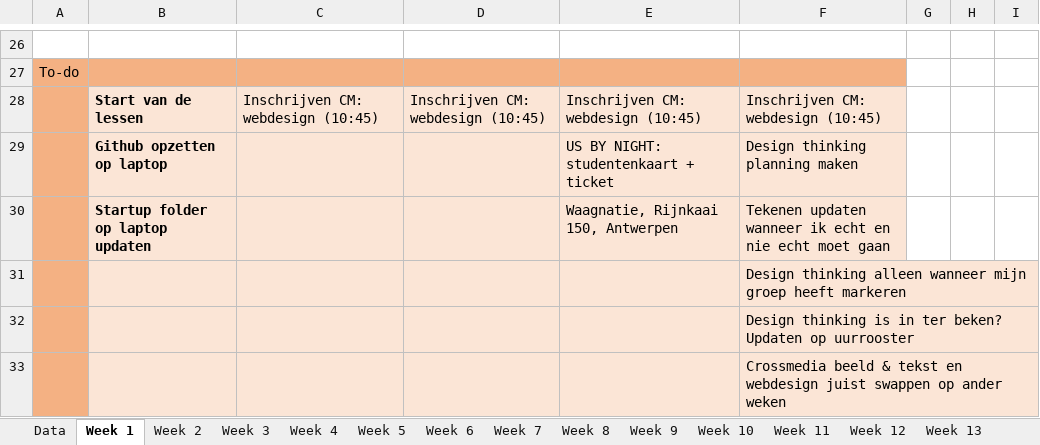
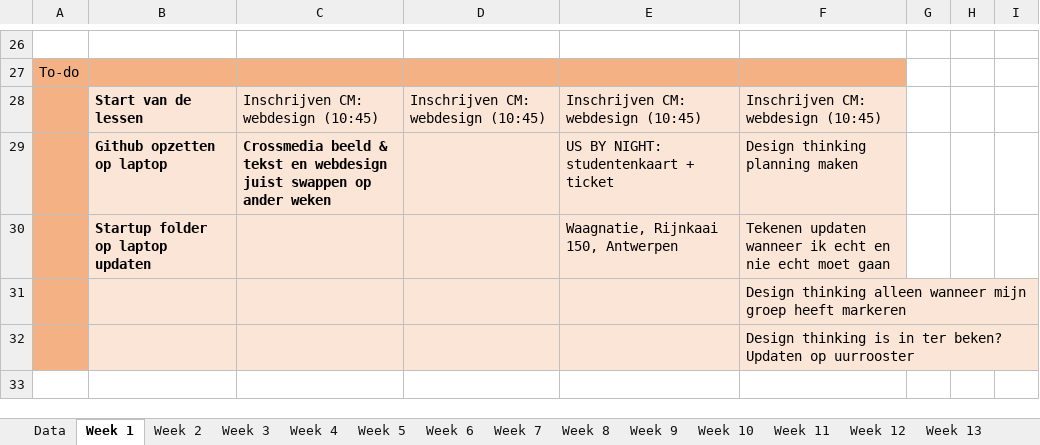
Before and after one commit to ninjahisser/LUCA-2, an Excel workbook: uurrooster.xlsx, sheet Week 1, drawn as a sheet; only a part is shown, gaps mark what is left out; values as stored, in another font and other column widths than the file's, no borders; conditional formats not drawn; the diff names each change by its address in the sheet, - before the commit and + after, or states it on an @@ line.

```diff
--- a/uurrooster.xlsx (sheet Week 1)
+++ b/uurrooster.xlsx (sheet Week 1)
-C29: (empty)
+C29: Crossmedia beeld & tekst en webdesign juist swappen op ander weken
-row 33:  |  |  |  |  | Crossmedia beeld & tekst en webdesign juist swappen op ander weken
```
Also changed, not shown: sheet Week 14, sheet Week 6, sheet Week 5, sheet Week 8, sheet Week 3, sheet Week 9, 31 more sheets.
